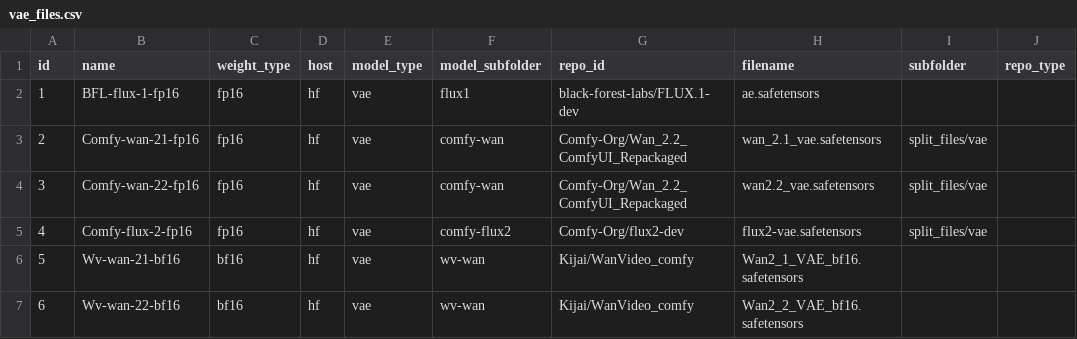
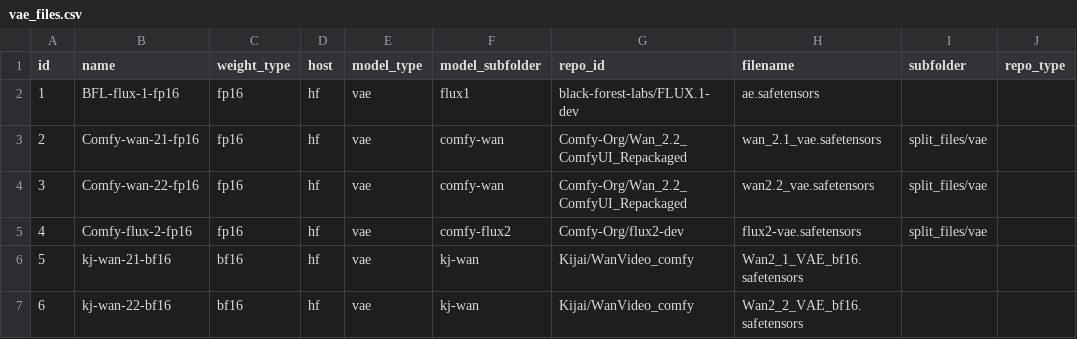
Before and after one commit to nobandegani/comfyui_ino_nodes, a CSV file: data/files/vae_files.csv, drawn as a sheet; only a part is shown; the diff names each change by its address in the sheet, - before the commit and + after, or states it on an @@ line.

```diff
--- a/data/files/vae_files.csv
+++ b/data/files/vae_files.csv
-B6 (name): Wv-wan-21-bf16
+B6 (name): kj-wan-21-bf16
-F6:F7 (model_subfolder): wv-wan
+F6:F7 (model_subfolder): kj-wan
-B7 (name): Wv-wan-22-bf16
+B7 (name): kj-wan-22-bf16
```
Also changed, not shown: data/files/clip_files.csv, data/files/video_models_files.csv.
